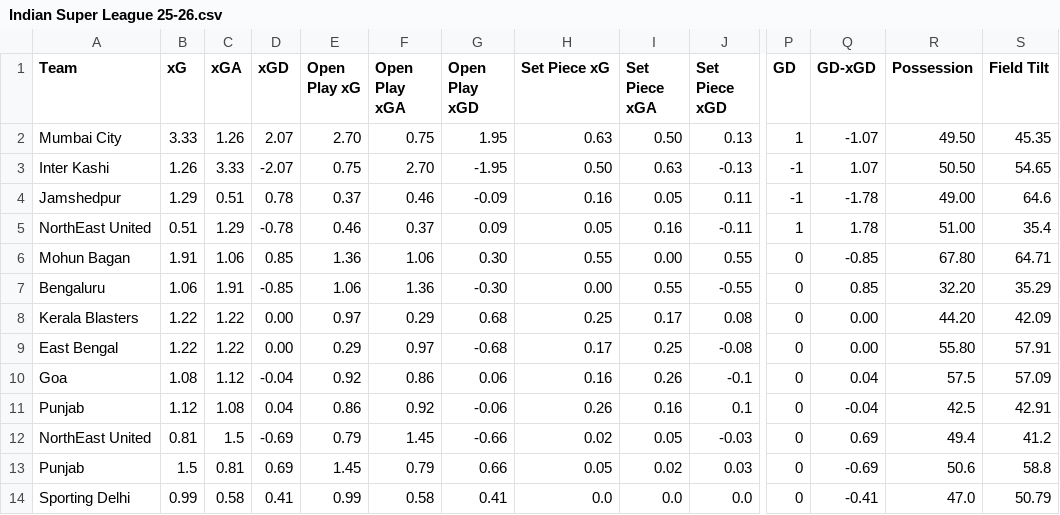
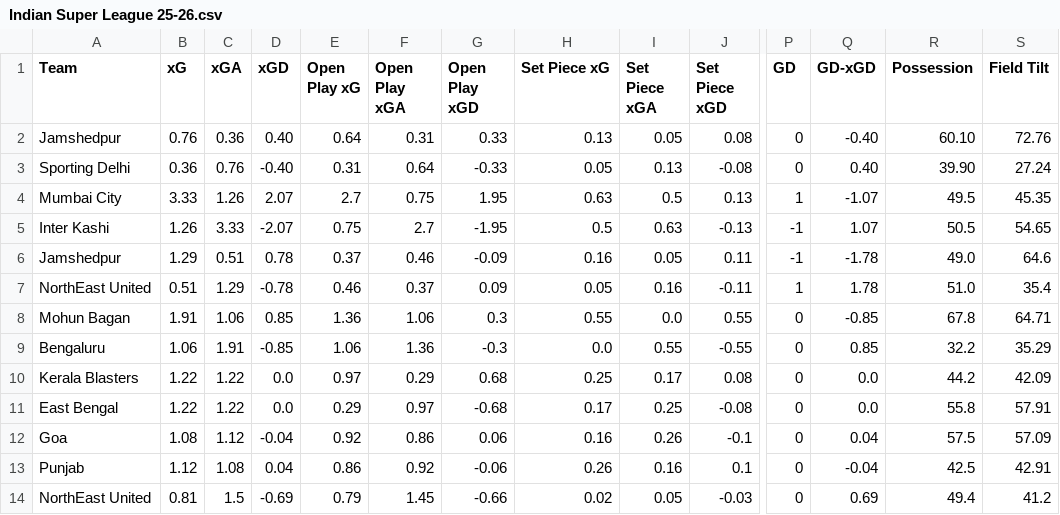
Before and after one commit to emrahderel/Post_Match_App, a CSV file: Stat_Files/Indian Super League 25-26.csv, drawn as a sheet; only a part is shown, gaps mark what is left out; the shorter side is filled out with more unchanged rows; addresses are those after the commit; rows hold the shown columns only; the diff names each change by its address in the sheet, - before the commit and + after, or states it on an @@ line.

```diff
--- a/Stat_Files/Indian Super League 25-26.csv
+++ b/Stat_Files/Indian Super League 25-26.csv
+row 2: Jamshedpur | 0.76 | 0.36 | 0.40 | 0.64 | 0.31 | 0.33 | 0.13 | 0.05 | 0.08 | 0 | -0.40 | 60.10 | 72.76
+row 3: Sporting Delhi | 0.36 | 0.76 | -0.40 | 0.31 | 0.64 | -0.33 | 0.05 | 0.13 | -0.08 | 0 | 0.40 | 39.90 | 27.24
-E4 (Open Play xG): 2.70
+E4 (Open Play xG): 2.7
-I4 (Set Piece xGA): 0.50
+I4 (Set Piece xGA): 0.5
-R4 (Possession): 49.50
+R4 (Possession): 49.5
-F5 (Open Play xGA): 2.70
+F5 (Open Play xGA): 2.7
-H5 (Set Piece xG): 0.50
+H5 (Set Piece xG): 0.5
-R5 (Possession): 50.50
+R5 (Possession): 50.5
-R6 (Possession): 49.00
+R6 (Possession): 49.0
-R7 (Possession): 51.00
+R7 (Possession): 51.0
-G8 (Open Play xGD): 0.30
+G8 (Open Play xGD): 0.3
-I8 (Set Piece xGA): 0.00
+I8 (Set Piece xGA): 0.0
-R8 (Possession): 67.80
+R8 (Possession): 67.8
-G9 (Open Play xGD): -0.30
+G9 (Open Play xGD): -0.3
-H9 (Set Piece xG): 0.00
+H9 (Set Piece xG): 0.0
-R9 (Possession): 32.20
+R9 (Possession): 32.2
-D10:D11 (xGD): 0.00
+D10:D11 (xGD): 0.0
-Q10:Q11 (GD-xGD): 0.00
+Q10:Q11 (GD-xGD): 0.0
-R10 (Possession): 44.20
+R10 (Possession): 44.2
-R11 (Possession): 55.80
+R11 (Possession): 55.8
```
Also changed, not shown: Stat_Files/Brasileirao 2026.csv, Stat_Files/Colombian Primera A 2026.csv, 25 other files.
